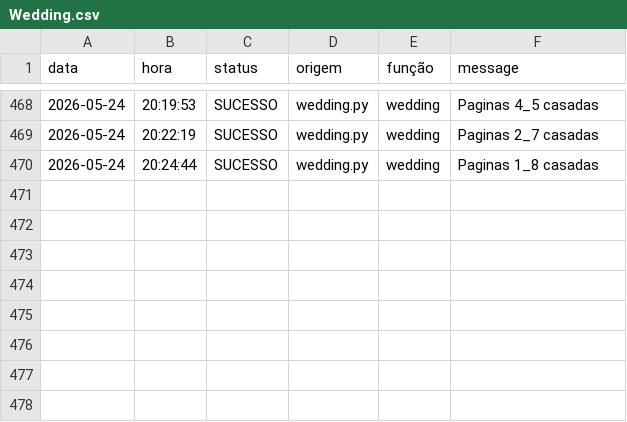
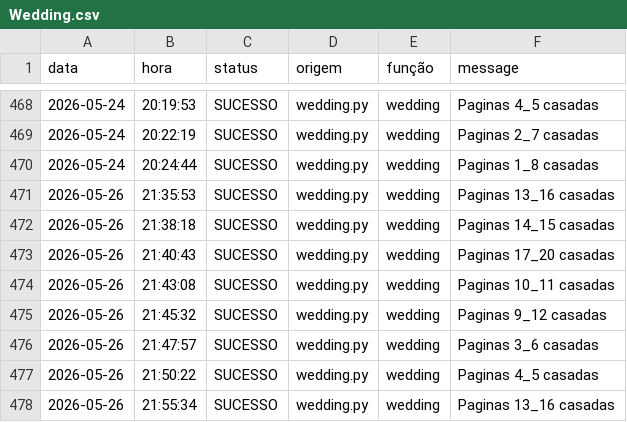
Before and after one commit to Krat-s/o_hoje_files, a CSV file: config/storage/Logs/Wedding.csv, drawn as a sheet; only a part is shown, gaps mark what is left out.

```diff
--- a/config/storage/Logs/Wedding.csv
+++ b/config/storage/Logs/Wedding.csv
@@ -470 +470,9 @@ data,hora,status,origem,função,message
 2026-05-24,20:24:44,SUCESSO,wedding.py,wedding,Paginas 1_8 casadas
+2026-05-26,21:35:53,SUCESSO,wedding.py,wedding,Paginas 13_16 casadas
+2026-05-26,21:38:18,SUCESSO,wedding.py,wedding,Paginas 14_15 casadas
+2026-05-26,21:40:43,SUCESSO,wedding.py,wedding,Paginas 17_20 casadas
+2026-05-26,21:43:08,SUCESSO,wedding.py,wedding,Paginas 10_11 casadas
+2026-05-26,21:45:32,SUCESSO,wedding.py,wedding,Paginas 9_12 casadas
+2026-05-26,21:47:57,SUCESSO,wedding.py,wedding,Paginas 3_6 casadas
+2026-05-26,21:50:22,SUCESSO,wedding.py,wedding,Paginas 4_5 casadas
+2026-05-26,21:55:34,SUCESSO,wedding.py,wedding,Paginas 13_16 casadas
```
Also changed, not shown: 24 other files.
